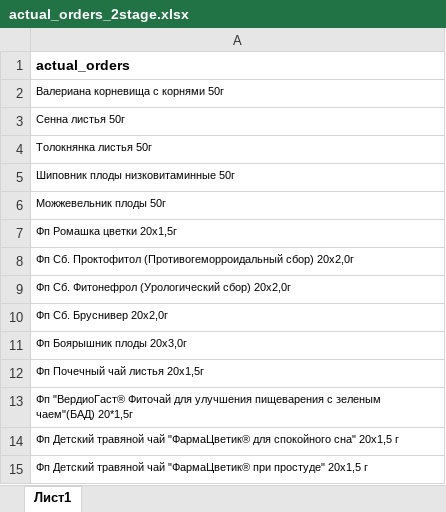
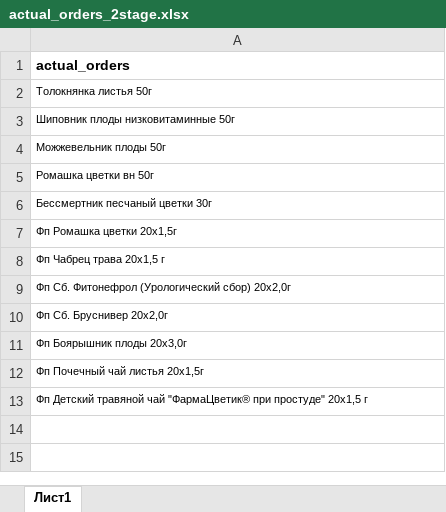
Before and after one commit to andreykoz82/StockAnalysis, an Excel workbook: data/actual_orders_2stage.xlsx, sheet Лист1, drawn as a sheet; values as stored, in another font and other column widths than the file's, no borders; removed rows and columns are numbered as before the commit, all else as after; the diff names each change by its address in the sheet, - before the commit and + after, or states it on an @@ line.

```diff
--- a/data/actual_orders_2stage.xlsx (sheet Лист1)
+++ b/data/actual_orders_2stage.xlsx (sheet Лист1)
-row 2: Валериана корневища с корнями 50г
-row 3: Сенна листья 50г
+row 5: Ромашка цветки вн 50г
+row 6: Бессмертник песчаный цветки 30г
-A8: Фп Сб. Проктофитол (Противогеморроидальный сбор) 20х2,0г
+A8: Фп Чабрец трава 20x1,5 г
-row 13: Фп "ВердиоГаст® Фиточай для улучшения пищеварения с зеленым чаем"(БАД) 20*1,5г
-row 14: Фп Детский травяной чай "ФармаЦветик® для спокойного сна" 20х1,5 г
```
Also changed, not shown: data/finished_goods_stocks.xlsx, data/materials_stocks.xlsx, 3 other files.
